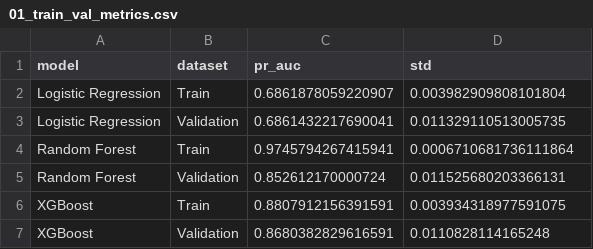
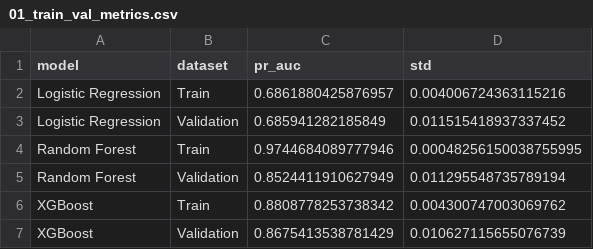
Before and after one commit to frederick-douglas-pearce/e-commerce-fraud-detection, a CSV file: analysis/bias_variance/01_train_val_metrics.csv, drawn as a sheet.

```diff
--- a/analysis/bias_variance/01_train_val_metrics.csv
+++ b/analysis/bias_variance/01_train_val_metrics.csv
@@ -1,7 +1,7 @@
 model,dataset,pr_auc,std
-Logistic Regression,Train,0.6861878059220907,0.003982909808101804
-Logistic Regression,Validation,0.6861432217690041,0.011329110513005735
-Random Forest,Train,0.9745794267415941,0.0006710681736111864
-Random Forest,Validation,0.852612170000724,0.011525680203366131
-XGBoost,Train,0.8807912156391591,0.003934318977591075
-XGBoost,Validation,0.8680382829616591,0.0110828114165248
+Logistic Regression,Train,0.6861880425876957,0.004006724363115216
+Logistic Regression,Validation,0.685941282185849,0.011515418937337452
+Random Forest,Train,0.9744684089777946,0.00048256150038755995
+Random Forest,Validation,0.8524411910627949,0.011295548735789194
+XGBoost,Train,0.8808778253738342,0.004300747003069762
+XGBoost,Validation,0.8675413538781429,0.010627115655076739
```
Also changed, not shown: analysis/bias_variance/01_fold_details.csv, analysis/bias_variance/01_gap_summary.csv, 9 other files.
